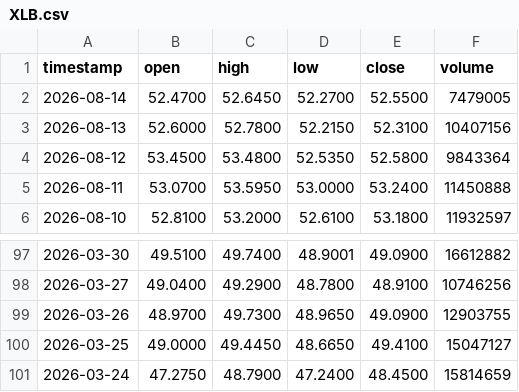
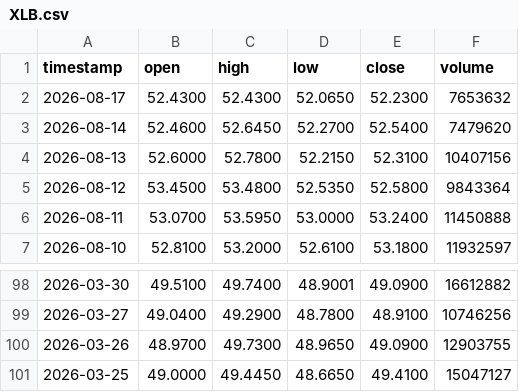
Before and after one commit to johnamcminn-hub/market-data-public, a CSV file: data/XLB.csv, drawn as a sheet; only a part is shown, gaps mark what is left out.

```diff
--- a/data/XLB.csv
+++ b/data/XLB.csv
@@ -1,3 +1,4 @@
 timestamp,open,high,low,close,volume
-2026-08-14,52.4700,52.6450,52.2700,52.5500,7479005
+2026-08-17,52.4300,52.4300,52.0650,52.2300,7653632
+2026-08-14,52.4600,52.6450,52.2700,52.5400,7479620
 2026-08-13,52.6000,52.7800,52.2150,52.3100,10407156
@@ -100,2 +101 @@ timestamp,open,high,low,close,volume
 2026-03-25,49.0000,49.4450,48.6650,49.4100,15047127
-2026-03-24,47.2750,48.7900,47.2400,48.4500,15814659
```
Also changed, not shown: data/GLD.csv, data/XBI.csv, 18 other files.
